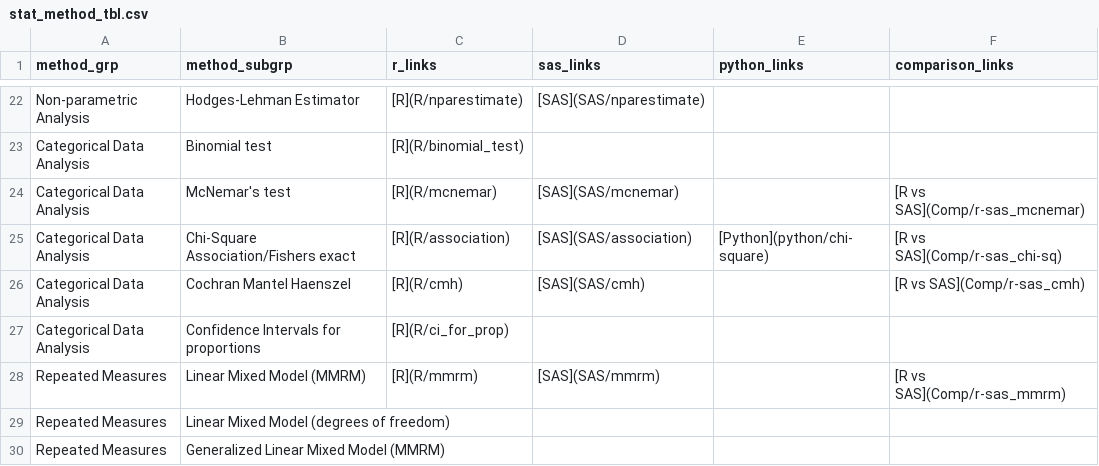
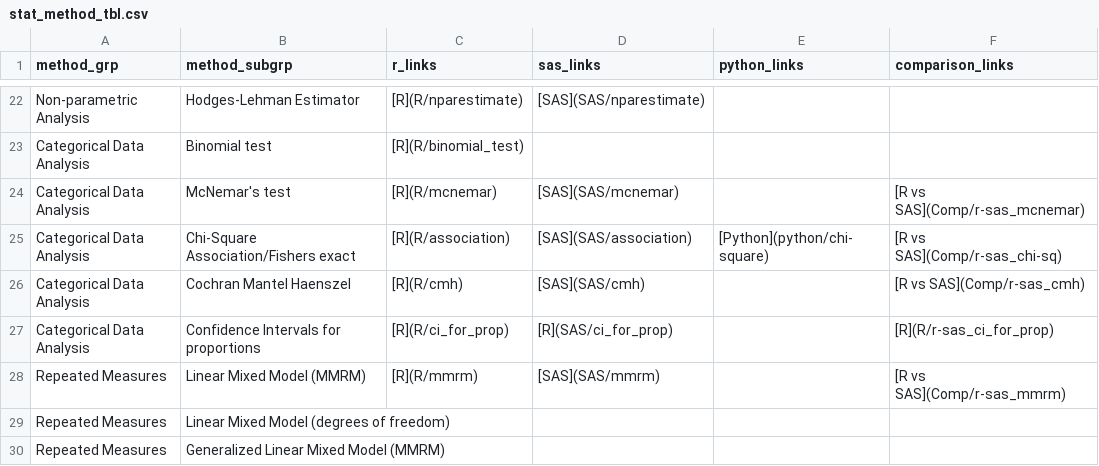
Before and after one commit to PSIAIMS/CAMIS, a CSV file: data/stat_method_tbl.csv, drawn as a sheet; only a part is shown, gaps mark what is left out.

Commit message:
Update stat_method_tbl.csv

```diff
--- a/data/stat_method_tbl.csv
+++ b/data/stat_method_tbl.csv
@@ -26,3 +26,3 @@ Categorical Data Analysis,Chi-Square Association/Fishers exact,[R](R/association
 Categorical Data Analysis,Cochran Mantel Haenszel,[R](R/cmh),[SAS](SAS/cmh),,[R vs SAS](Comp/r-sas_cmh)
-Categorical Data Analysis,Confidence Intervals for proportions,[R](R/ci_for_prop),,,
+Categorical Data Analysis,Confidence Intervals for proportions,[R](R/ci_for_prop),[R](SAS/ci_for_prop),,[R](R/r-sas_ci_for_prop)
 Repeated Measures,Linear Mixed Model (MMRM),[R](R/mmrm),[SAS](SAS/mmrm),,[R vs SAS](Comp/r-sas_mmrm)
```
